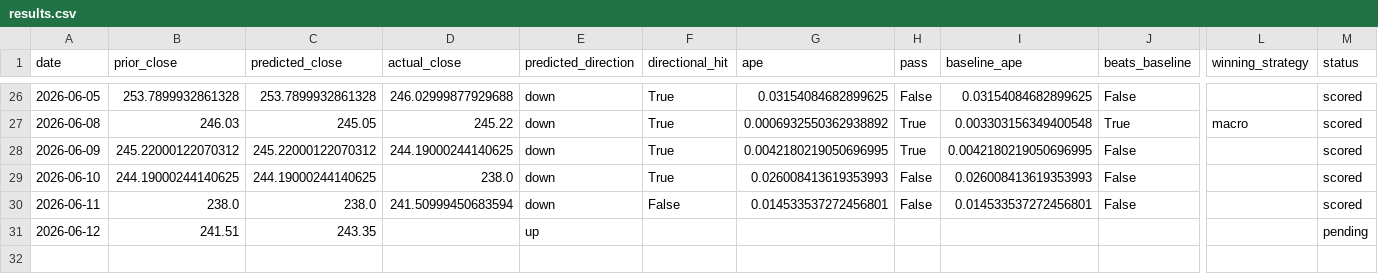
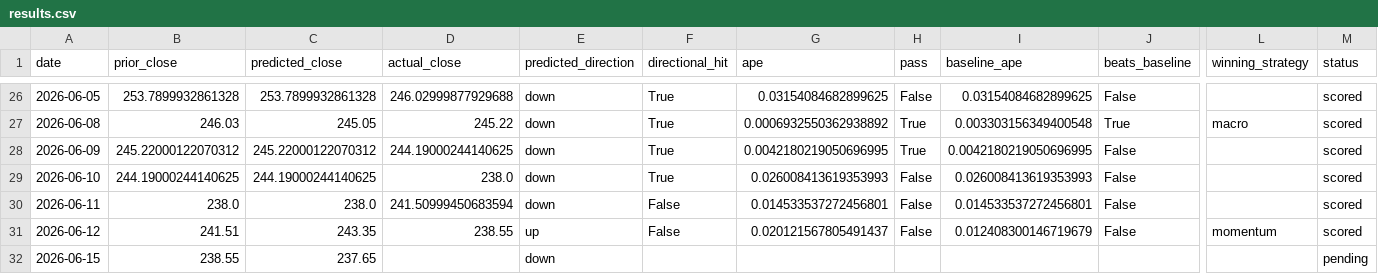
Before and after one commit to fabiopiazza59-hue/agentic-flow-demo, a CSV file: self-improvement_loop/results/results.csv, drawn as a sheet; only a part is shown, gaps mark what is left out; rows hold the shown columns only; the diff names each change by its address in the sheet, - before the commit and + after, or states it on an @@ line.

```diff
--- a/self-improvement_loop/results/results.csv
+++ b/self-improvement_loop/results/results.csv
-D31 (actual_close): (empty)
+D31 (actual_close): 238.55
-F31 (directional_hit): (empty)
+F31 (directional_hit): False
-G31 (ape): (empty)
+G31 (ape): 0.020121567805491437
-H31 (pass): (empty)
+H31 (pass): False
-I31 (baseline_ape): (empty)
+I31 (baseline_ape): 0.012408300146719679
-J31 (beats_baseline): (empty)
+J31 (beats_baseline): False
-L31 (winning_strategy): (empty)
+L31 (winning_strategy): momentum
-M31 (status): pending
+M31 (status): scored
+row 32: 2026-06-15 | 238.55 | 237.65 |  | down |  |  |  |  |  |  | pending
```
Also changed, not shown: 9 other files.
